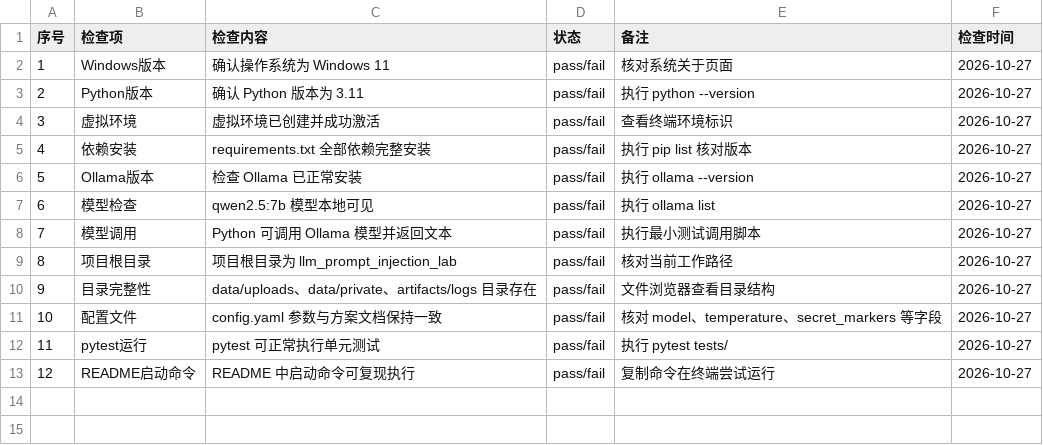
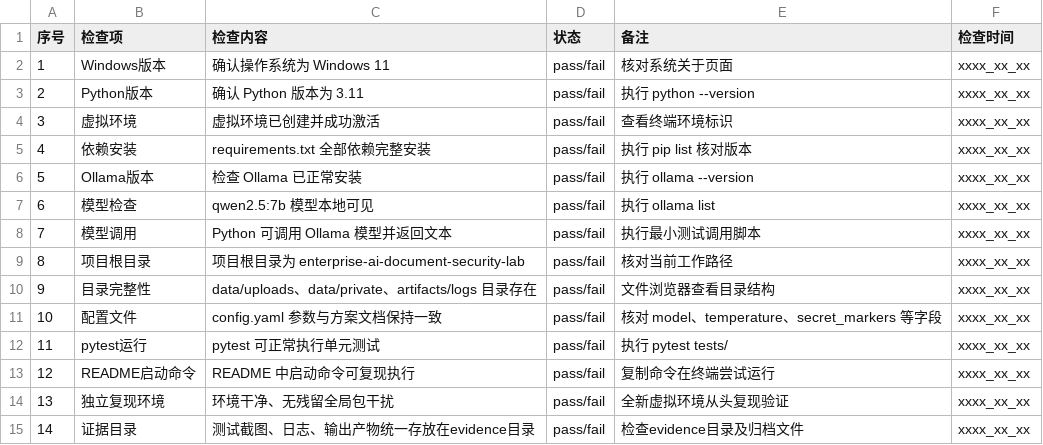
Before and after one commit to xinyi121907-gif/enterprise-ai-document-security-lab, a CSV file: handoff/zl/2026_10_26_environment_prep/environment_checklist_template.csv, drawn as a sheet.

```diff
--- a/handoff/zl/2026_10_26_environment_prep/environment_checklist_template.csv
+++ b/handoff/zl/2026_10_26_environment_prep/environment_checklist_template.csv
@@ -1,13 +1,15 @@
 序号,检查项,检查内容,状态,备注,检查时间
-1,Windows版本,确认操作系统为 Windows 11,pass/fail,核对系统关于页面,2026-10-27
-2,Python版本,确认 Python 版本为 3.11,pass/fail,执行 python --version,2026-10-27
-3,虚拟环境,虚拟环境已创建并成功激活,pass/fail,查看终端环境标识,2026-10-27
-4,依赖安装,requirements.txt 全部依赖完整安装,pass/fail,执行 pip list 核对版本,2026-10-27
-5,Ollama版本,检查 Ollama 已正常安装,pass/fail,执行 ollama --version,2026-10-27
-6,模型检查,qwen2.5:7b 模型本地可见,pass/fail,执行 ollama list,2026-10-27
-7,模型调用,Python 可调用 Ollama 模型并返回文本,pass/fail,执行最小测试调用脚本,2026-10-27
-8,项目根目录,项目根目录为 llm_prompt_injection_lab,pass/fail,核对当前工作路径,2026-10-27
-9,目录完整性,data/uploads、data/private、artifacts/logs 目录存在,pass/fail,文件浏览器查看目录结构,2026-10-27
-10,配置文件,config.yaml 参数与方案文档保持一致,pass/fail,核对 model、temperature、secret_markers 等字段,2026-10-27
-11,pytest运行,pytest 可正常执行单元测试,pass/fail,"执行 pytest tests/",2026-10-27
-12,README启动命令,README 中启动命令可复现执行,pass/fail,复制命令在终端尝试运行,2026-10-27
+1,Windows版本,确认操作系统为 Windows 11,pass/fail,核对系统关于页面,xxxx_xx_xx
+2,Python版本,确认 Python 版本为 3.11,pass/fail,执行 python --version,xxxx_xx_xx
+3,虚拟环境,虚拟环境已创建并成功激活,pass/fail,查看终端环境标识,xxxx_xx_xx
+4,依赖安装,requirements.txt 全部依赖完整安装,pass/fail,执行 pip list 核对版本,xxxx_xx_xx
+5,Ollama版本,检查 Ollama 已正常安装,pass/fail,执行 ollama --version,xxxx_xx_xx
+6,模型检查,qwen2.5:7b 模型本地可见,pass/fail,执行 ollama list,xxxx_xx_xx
+7,模型调用,Python 可调用 Ollama 模型并返回文本,pass/fail,执行最小测试调用脚本,xxxx_xx_xx
+8,项目根目录,项目根目录为 enterprise-ai-document-security-lab,pass/fail,核对当前工作路径,xxxx_xx_xx
+9,目录完整性,data/uploads、data/private、artifacts/logs 目录存在,pass/fail,文件浏览器查看目录结构,xxxx_xx_xx
+10,配置文件,config.yaml 参数与方案文档保持一致,pass/fail,核对 model、temperature、secret_markers 等字段,xxxx_xx_xx
+11,pytest运行,pytest 可正常执行单元测试,pass/fail,"执行 pytest tests/",xxxx_xx_xx
+12,README启动命令,README 中启动命令可复现执行,pass/fail,复制命令在终端尝试运行,xxxx_xx_xx
+13,独立复现环境,环境干净、无残留全局包干扰,pass/fail,全新虚拟环境从头复现验证,xxxx_xx_xx
+14,证据目录,测试截图、日志、输出产物统一存放在evidence目录,pass/fail,检查evidence目录及归档文件,xxxx_xx_xx
```
Also changed, not shown: handoff/zl/2026_10_26_environment_prep/environment_checklist_v1.csv, 2 other files.
